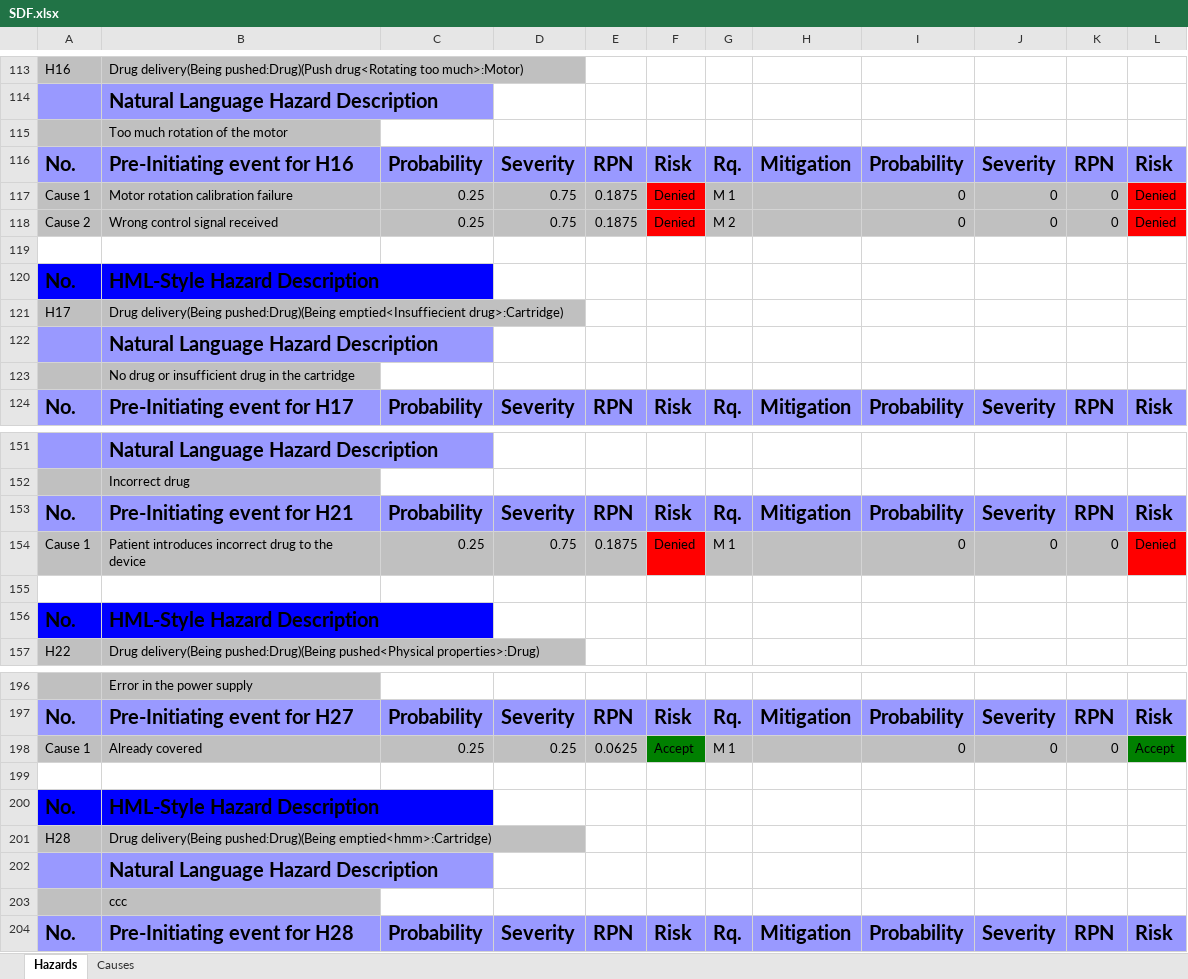
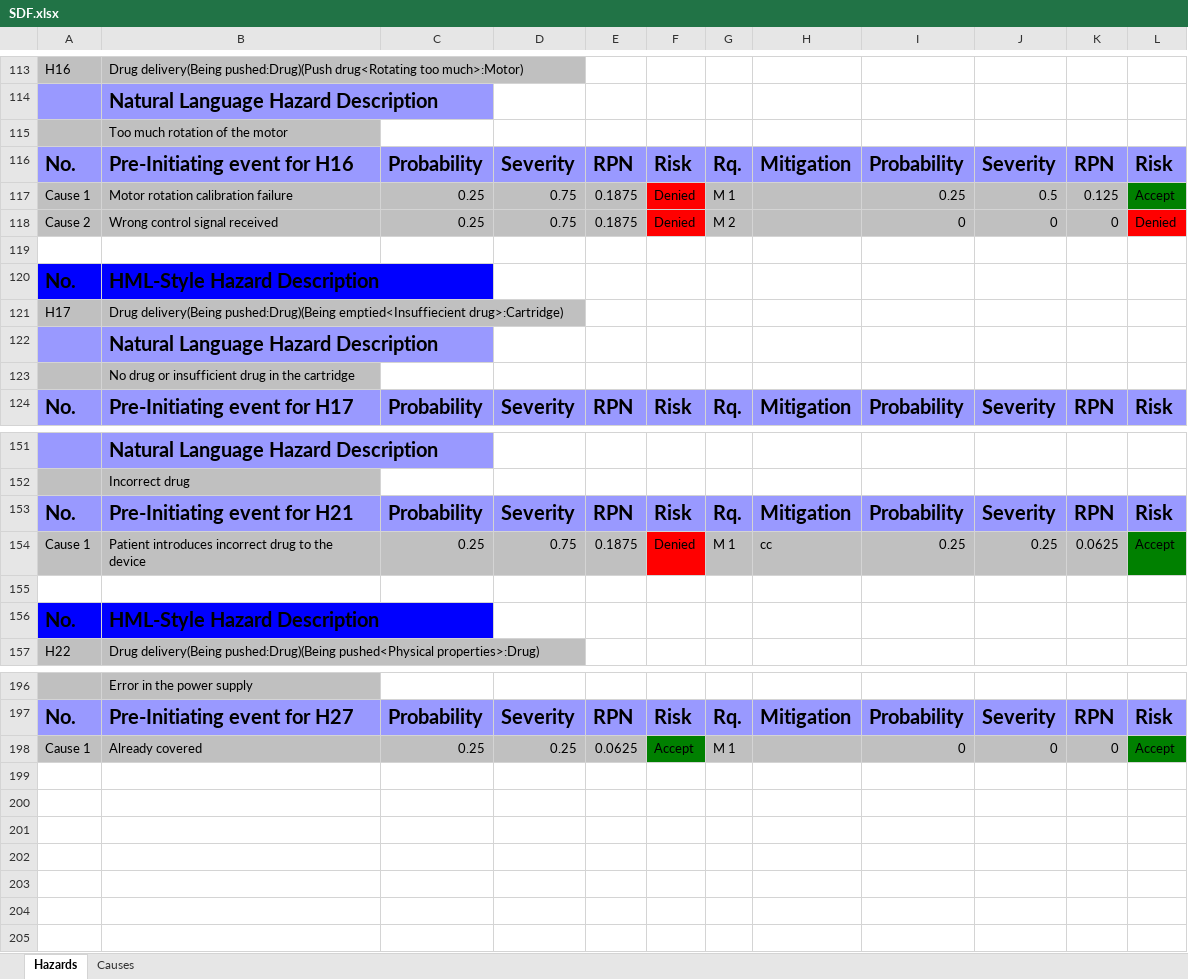
Before and after one commit to Xarczuz/HazardAnalysis, an Excel workbook: SDF.xlsx, sheet Hazards, drawn as a sheet; only a part is shown, gaps mark what is left out; values as stored, in another font and other column widths than the file's, no borders; the diff names each change by its address in the sheet, - before the commit and + after, or states it on an @@ line.

```diff
--- a/SDF.xlsx (sheet Hazards)
+++ b/SDF.xlsx (sheet Hazards)
-I117: 0
+I117: 0.25
-J117: 0
+J117: 0.5
-K117: 0
+K117: 0.125
-L117: Denied
+L117: Accept
-L117 fill: #FF0000
+L117 fill: #008000
-H154: (empty)
+H154: cc
-I154: 0
+I154: 0.25
-J154: 0
+J154: 0.25
-K154: 0
+K154: 0.0625
-L154: Denied
+L154: Accept
-L154 fill: #FF0000
+L154 fill: #008000
-row 199: (empty)
-row 200: No. | HML-Style Hazard Description
-row 201: H28 | Drug delivery(Being pushed:Drug)(Being emptied<hmm>:Cartridge)
-row 202:  | Natural Language Hazard Description
-row 203:  | ccc
-row 204: No. | Pre-Initiating event for H28 | Probability | Severity | RPN | Risk | Rq. | Mitigation | Probability | Severity | RPN | Risk
```
Also changed, not shown: sheet Causes, 12 other files.
